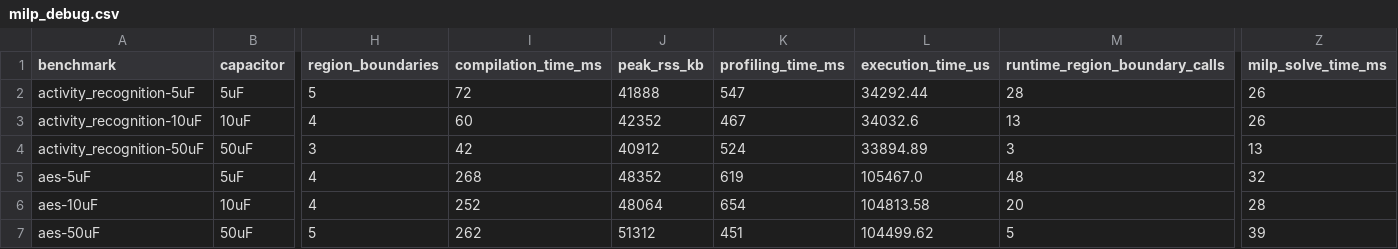
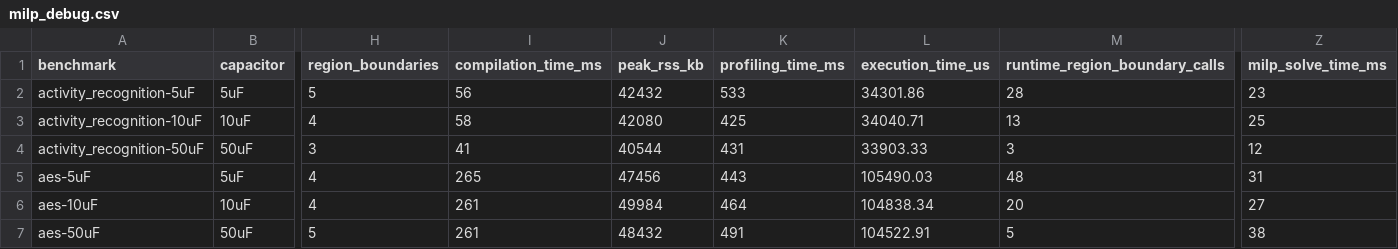
Before and after one commit to byeongjee/bao, a CSV file: results/milp_debug.csv, drawn as a sheet; only a part is shown, gaps mark what is left out; the diff covers the shown part only; the diff names each change by its address in the sheet, - before the commit and + after, or states it on an @@ line.

Commit message:
Re-measure milp_debug.csv in a single run

```diff
--- a/results/milp_debug.csv
+++ b/results/milp_debug.csv
-I2 (compilation_time_ms): 72
+I2 (compilation_time_ms): 56
-J2 (peak_rss_kb): 41888
+J2 (peak_rss_kb): 42432
-K2 (profiling_time_ms): 547
+K2 (profiling_time_ms): 533
-L2 (execution_time_us): 34292.44
+L2 (execution_time_us): 34301.86
-Z2 (milp_solve_time_ms): 26
+Z2 (milp_solve_time_ms): 23
-I3 (compilation_time_ms): 60
+I3 (compilation_time_ms): 58
-J3 (peak_rss_kb): 42352
+J3 (peak_rss_kb): 42080
-K3 (profiling_time_ms): 467
+K3 (profiling_time_ms): 425
-L3 (execution_time_us): 34032.6
+L3 (execution_time_us): 34040.71
-Z3 (milp_solve_time_ms): 26
+Z3 (milp_solve_time_ms): 25
-I4 (compilation_time_ms): 42
+I4 (compilation_time_ms): 41
-J4 (peak_rss_kb): 40912
+J4 (peak_rss_kb): 40544
-K4 (profiling_time_ms): 524
+K4 (profiling_time_ms): 431
-L4 (execution_time_us): 33894.89
+L4 (execution_time_us): 33903.33
-Z4 (milp_solve_time_ms): 13
+Z4 (milp_solve_time_ms): 12
-I5 (compilation_time_ms): 268
+I5 (compilation_time_ms): 265
-J5 (peak_rss_kb): 48352
+J5 (peak_rss_kb): 47456
-K5 (profiling_time_ms): 619
+K5 (profiling_time_ms): 443
-L5 (execution_time_us): 105467.0
+L5 (execution_time_us): 105490.03
-Z5 (milp_solve_time_ms): 32
+Z5 (milp_solve_time_ms): 31
-I6 (compilation_time_ms): 252
+I6 (compilation_time_ms): 261
-J6 (peak_rss_kb): 48064
+J6 (peak_rss_kb): 49984
-K6 (profiling_time_ms): 654
+K6 (profiling_time_ms): 464
-L6 (execution_time_us): 104813.58
+L6 (execution_time_us): 104838.34
-Z6 (milp_solve_time_ms): 28
+Z6 (milp_solve_time_ms): 27
-I7 (compilation_time_ms): 262
+I7 (compilation_time_ms): 261
-J7 (peak_rss_kb): 51312
+J7 (peak_rss_kb): 48432
-K7 (profiling_time_ms): 451
+K7 (profiling_time_ms): 491
-L7 (execution_time_us): 104499.62
+L7 (execution_time_us): 104522.91
-Z7 (milp_solve_time_ms): 39
+Z7 (milp_solve_time_ms): 38
```
Also changed, not shown: 146 edited cells elsewhere in this file.
